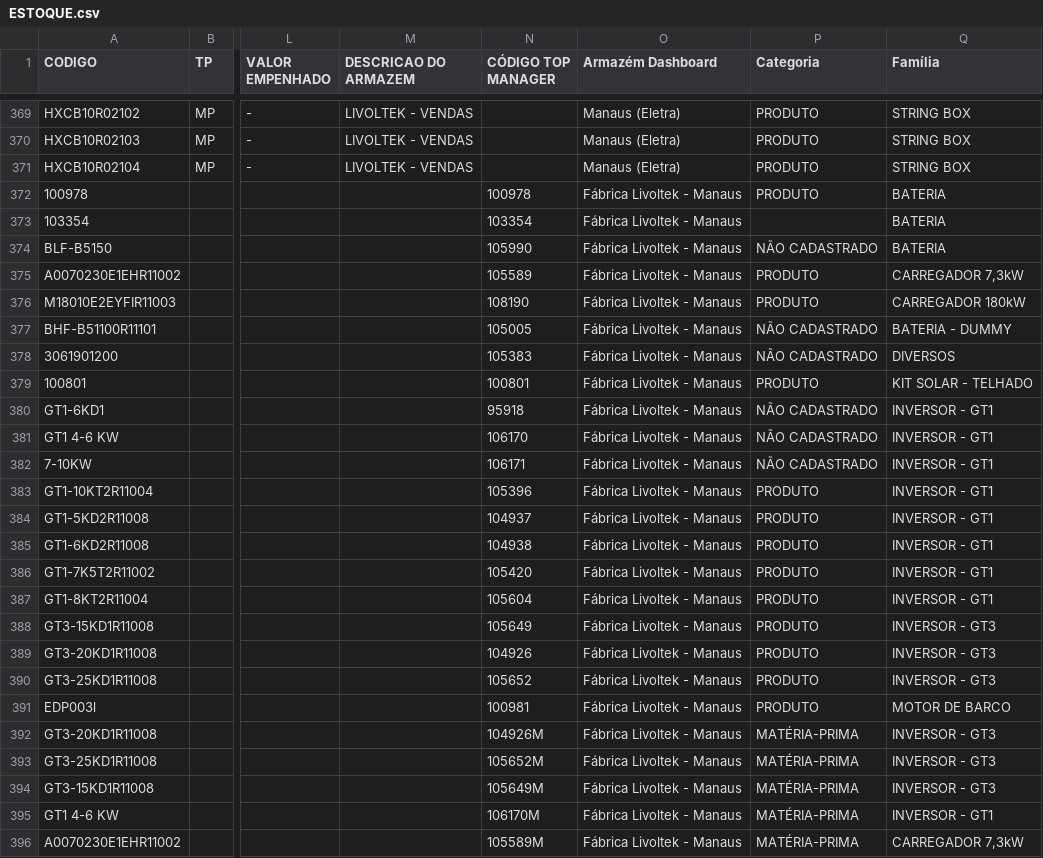
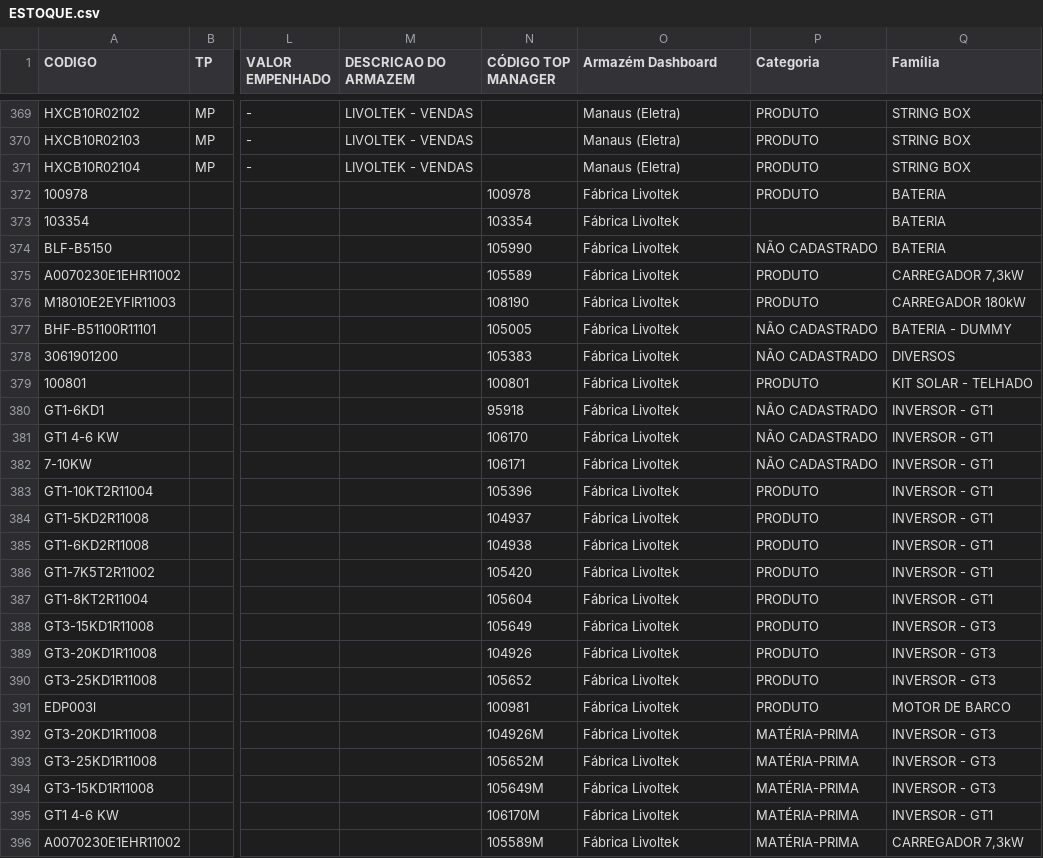
Before and after one commit to smlivoltek/livoltek, a CSV file: data/ESTOQUE.csv, drawn as a sheet; only a part is shown, gaps mark what is left out; the diff names each change by its address in the sheet, - before the commit and + after, or states it on an @@ line.

```diff
--- a/data/ESTOQUE.csv
+++ b/data/ESTOQUE.csv
-O372:O396 (Armazém Dashboard): Fábrica Livoltek - Manaus
+O372:O396 (Armazém Dashboard): Fábrica Livoltek
```
